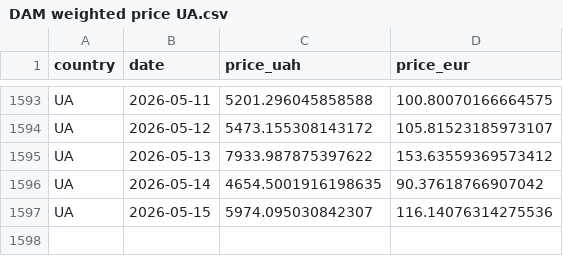
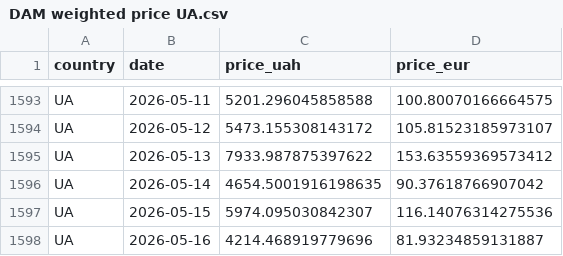
Before and after one commit to atsokol/energy-data-ua-eu, a CSV file: data/data_output/DAM weighted price UA.csv, drawn as a sheet; only a part is shown, gaps mark what is left out.

```diff
--- a/data/data_output/DAM weighted price UA.csv
+++ b/data/data_output/DAM weighted price UA.csv
@@ -1597 +1597,2 @@ UA,2026-05-14,4654.5001916198635,90.37618766907042
 UA,2026-05-15,5974.095030842307,116.14076314275536
+UA,2026-05-16,4214.468919779696,81.93234859131887
```
Also changed, not shown: data/data_output/capture_factors_monthly.csv, data/data_output/spread_daily.csv, 12 other files.
